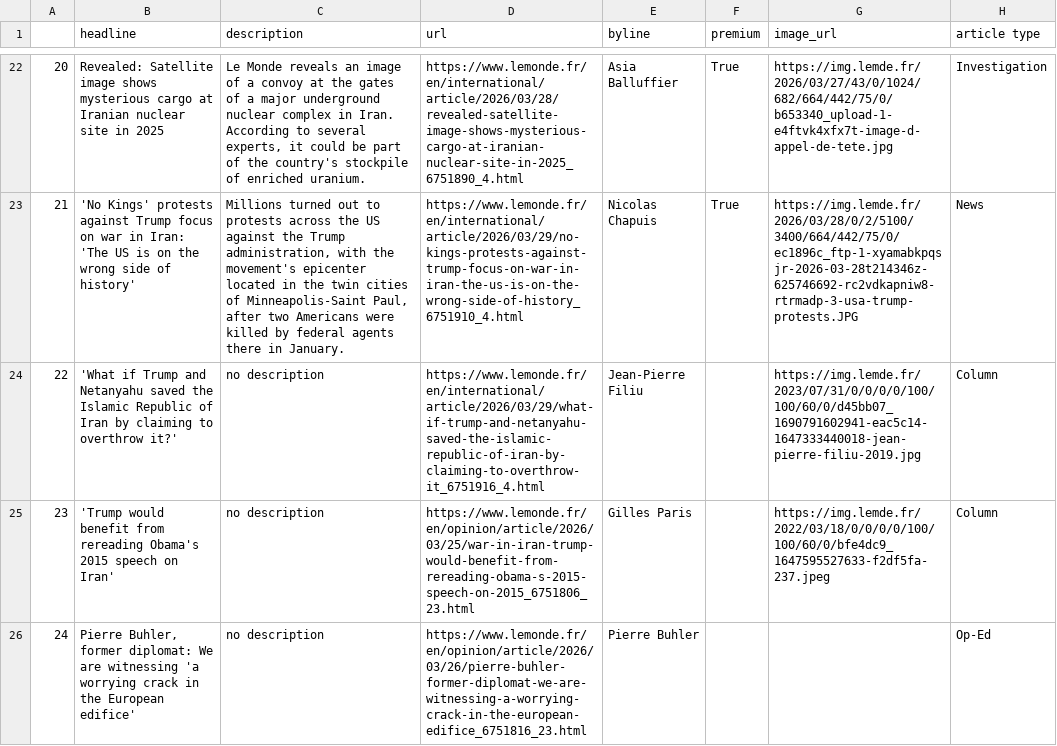
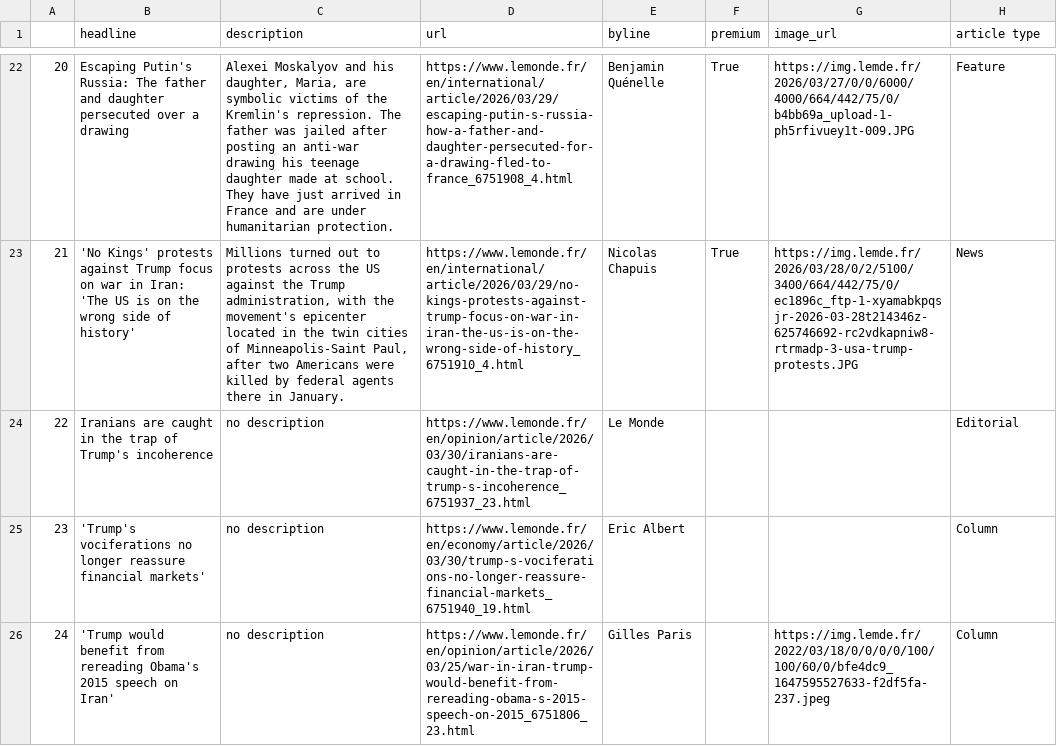
Before and after one commit to helenawittlich/scraping, a CSV file: le_monde.csv, drawn as a sheet; only a part is shown, gaps mark what is left out; the diff covers the shown part only; the diff names each change by its address in the sheet, - before the commit and + after, or states it on an @@ line.

```diff
--- a/le_monde.csv
+++ b/le_monde.csv
-B22 (headline): Revealed: Satellite image shows mysterious cargo at Iranian nuclear site in 2025
+B22 (headline): Escaping Putin's Russia: The father and daughter persecuted over a drawing
-C22 (description): Le Monde reveals an image of a convoy at the gates of a major underground nuclear complex in Iran. According to several experts, it could be part of the country's stockpile of enriched uranium.
+C22 (description): Alexei Moskalyov and his daughter, Maria, are symbolic victims of the Kremlin's repression. The father was jailed after posting an anti-war drawing his teenage daughter made at school. They have just arrived in France and are under humanitarian protection.
-D22 (url): https://www.lemonde.fr/en/international/article/2026/03/28/revealed-satellite-image-shows-mysterious-cargo-at-iranian-nuclear-site-in-2025_6751890_4.html
+D22 (url): https://www.lemonde.fr/en/international/article/2026/03/29/escaping-putin-s-russia-how-a-father-and-daughter-persecuted-for-a-drawing-fled-to-france_6751908_4.html
-E22 (byline): Asia Balluffier
+E22 (byline): Benjamin Quénelle
-G22 (image_url): https://img.lemde.fr/2026/03/27/43/0/1024/682/664/442/75/0/b653340_upload-1-e4ftvk4xfx7t-image-d-appel-de-tete.jpg
+G22 (image_url): https://img.lemde.fr/2026/03/27/0/0/6000/4000/664/442/75/0/b4bb69a_upload-1-ph5rfivuey1t-009.JPG
-H22 (article type): Investigation
+H22 (article type): Feature
-B24 (headline): 'What if Trump and Netanyahu saved the Islamic Republic of Iran by claiming to overthrow it?'
+B24 (headline): Iranians are caught in the trap of Trump's incoherence
-D24 (url): https://www.lemonde.fr/en/international/article/2026/03/29/what-if-trump-and-netanyahu-saved-the-islamic-republic-of-iran-by-claiming-to-overthrow-it_6751916_4.html
+D24 (url): https://www.lemonde.fr/en/opinion/article/2026/03/30/iranians-are-caught-in-the-trap-of-trump-s-incoherence_6751937_23.html
-E24 (byline): Jean-Pierre Filiu
+E24 (byline): Le Monde
-G24 (image_url): https://img.lemde.fr/2023/07/31/0/0/0/0/100/100/60/0/d45bb07_1690791602941-eac5c14-1647333440018-jean-pierre-filiu-2019.jpg
+G24 (image_url): (empty)
-H24 (article type): Column
+H24 (article type): Editorial
-B25 (headline): 'Trump would benefit from rereading Obama's 2015 speech on Iran'
+B25 (headline): 'Trump's vociferations no longer reassure financial markets'
-D25 (url): https://www.lemonde.fr/en/opinion/article/2026/03/25/war-in-iran-trump-would-benefit-from-rereading-obama-s-2015-speech-on-2015_6751806_23.html
+D25 (url): https://www.lemonde.fr/en/economy/article/2026/03/30/trump-s-vociferations-no-longer-reassure-financial-markets_6751940_19.html
-E25 (byline): Gilles Paris
+E25 (byline): Eric Albert
-G25 (image_url): https://img.lemde.fr/2022/03/18/0/0/0/0/100/100/60/0/bfe4dc9_1647595527633-f2df5fa-237.jpeg
+G25 (image_url): (empty)
-B26 (headline): Pierre Buhler, former diplomat: We are witnessing 'a worrying crack in the European edifice'
+B26 (headline): 'Trump would benefit from rereading Obama's 2015 speech on Iran'
-D26 (url): https://www.lemonde.fr/en/opinion/article/2026/03/26/pierre-buhler-former-diplomat-we-are-witnessing-a-worrying-crack-in-the-european-edifice_6751816_23.html
+D26 (url): https://www.lemonde.fr/en/opinion/article/2026/03/25/war-in-iran-trump-would-benefit-from-rereading-obama-s-2015-speech-on-2015_6751806_23.html
-E26 (byline): Pierre Buhler
+E26 (byline): Gilles Paris
-G26 (image_url): (empty)
+G26 (image_url): https://img.lemde.fr/2022/03/18/0/0/0/0/100/100/60/0/bfe4dc9_1647595527633-f2df5fa-237.jpeg
-H26 (article type): Op-Ed
+H26 (article type): Column
```
Also changed, not shown: 66 edited cells elsewhere in this file.
